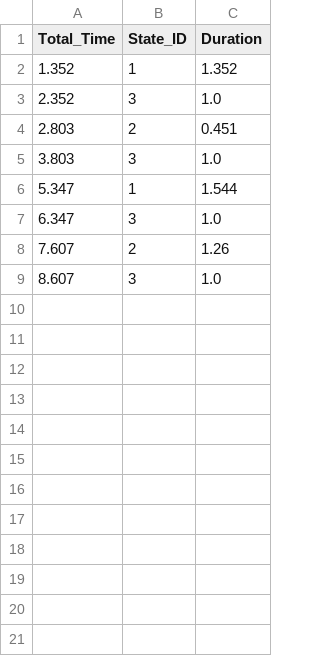
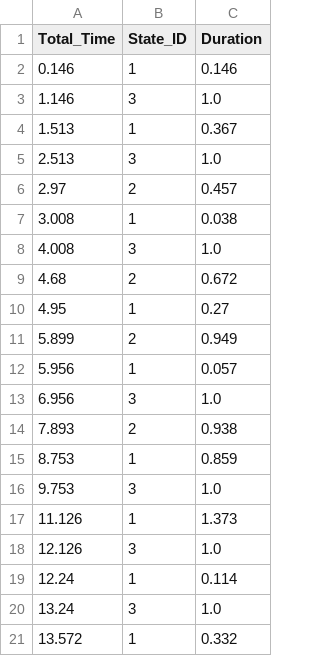
Before and after one commit to artemka123535/simulation-course, a CSV file: lab07/weather_analysis.csv, drawn as a sheet; removed rows and columns are numbered as before the commit, all else as after; the diff names each change by its address in the sheet, - before the commit and + after, or states it on an @@ line.

```diff
--- a/lab07/weather_analysis.csv
+++ b/lab07/weather_analysis.csv
-row 2: 1.352 | 1 | 1.352
+row 2: 0.146 | 1 | 0.146
-A3 (Total_Time): 2.352
+A3 (Total_Time): 1.146
-row 4: 2.803 | 2 | 0.451
+row 4: 1.513 | 1 | 0.367
-A5 (Total_Time): 3.803
+A5 (Total_Time): 2.513
-row 6: 5.347 | 1 | 1.544
+row 6: 2.97 | 2 | 0.457
+row 7: 3.008 | 1 | 0.038
-A8 (Total_Time): 6.347
+A8 (Total_Time): 4.008
-row 8: 7.607 | 2 | 1.26
+row 9: 4.68 | 2 | 0.672
+row 10: 4.95 | 1 | 0.27
+row 11: 5.899 | 2 | 0.949
+row 12: 5.956 | 1 | 0.057
-A13 (Total_Time): 8.607
+A13 (Total_Time): 6.956
+row 14: 7.893 | 2 | 0.938
+row 15: 8.753 | 1 | 0.859
+row 16: 9.753 | 3 | 1.0
+row 17: 11.126 | 1 | 1.373
+row 18: 12.126 | 3 | 1.0
+row 19: 12.24 | 1 | 0.114
+row 20: 13.24 | 3 | 1.0
+row 21: 13.572 | 1 | 0.332
```
Also changed, not shown: 4 other files.
